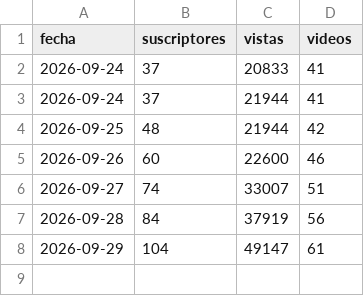
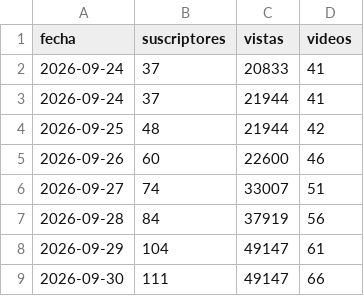
Before and after one commit to C4RR0/canalia-cienciaespacio, a CSV file: metricas/canal.csv, drawn as a sheet.

```diff
--- a/metricas/canal.csv
+++ b/metricas/canal.csv
@@ -8 +8,2 @@ fecha,suscriptores,vistas,videos
 2026-09-29,104,49147,61
+2026-09-30,111,49147,66
```
Also changed, not shown: 1 other file.
